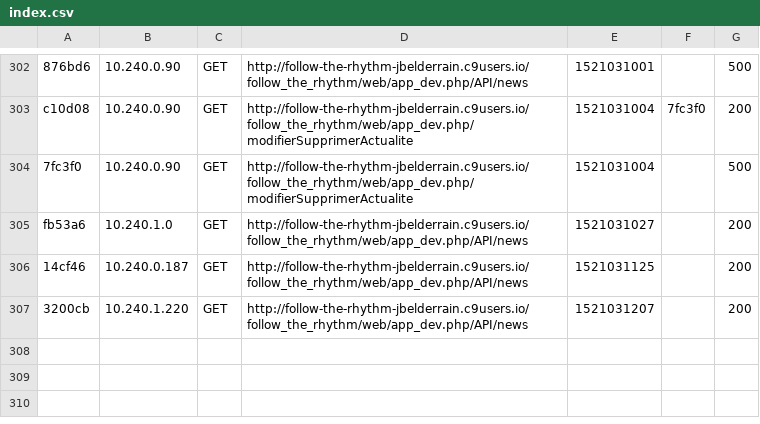
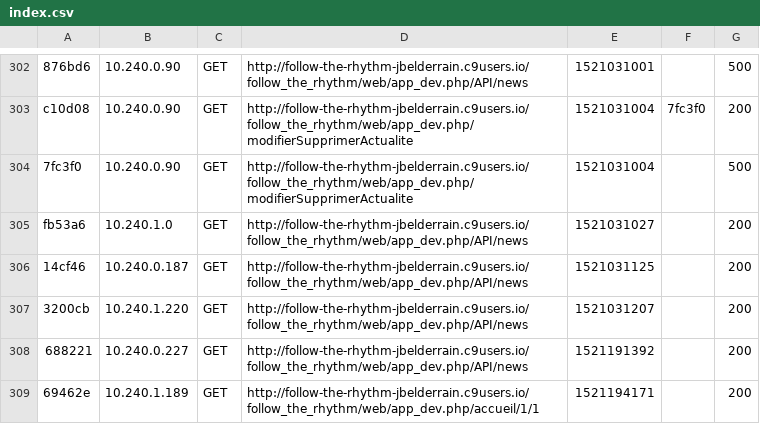
Before and after one commit to pveinante/projet, a CSV file: follow_the_rhythm/app/cache/dev/profiler/index.csv, drawn as a sheet; only a part is shown, gaps mark what is left out; the diff names each change by its address in the sheet, - before the commit and + after, or states it on an @@ line.

```diff
--- a/follow_the_rhythm/app/cache/dev/profiler/index.csv
+++ b/follow_the_rhythm/app/cache/dev/profiler/index.csv
+row 308: 688221 | 10.240.0.227 | GET | http://follow-the-rhythm-jbelderrain.c9users.io/follow_the_rhythm/web/app_dev.php/API/news | 1521191392 |  | 200
+row 309: 69462e | 10.240.1.189 | GET | http://follow-the-rhythm-jbelderrain.c9users.io/follow_the_rhythm/web/app_dev.php/accueil/1/1 | 1521194171 |  | 200
```
Also changed, not shown: 8 other files.
